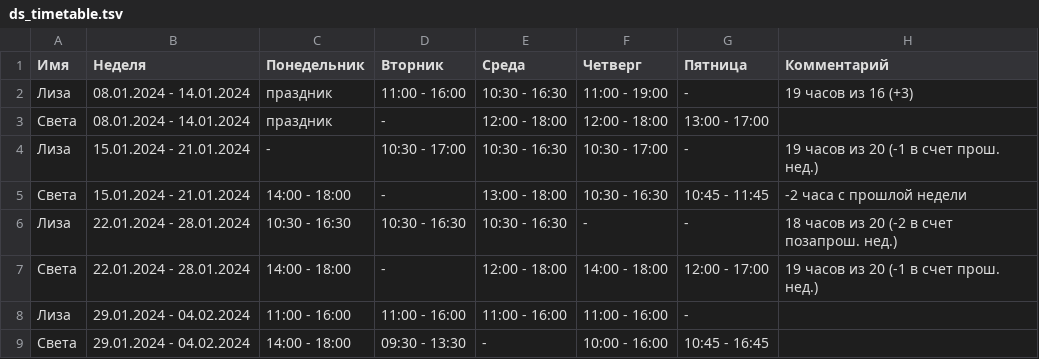
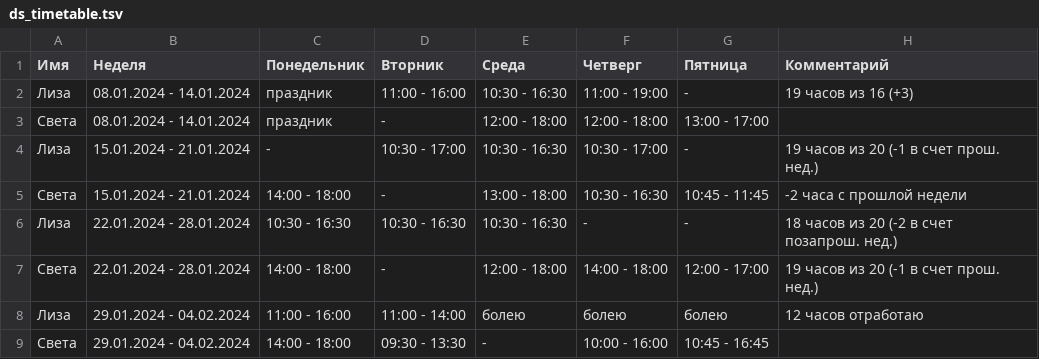
Before and after one commit to oadb-ds/timetable, a TSV file: ds_timetable.tsv, drawn as a sheet.

Commit message:
Update ds_timetable.tsv

```diff
--- a/ds_timetable.tsv
+++ b/ds_timetable.tsv
@@ -7,3 +7,3 @@
 Света	22.01.2024 - 28.01.2024	14:00 - 18:00	-	12:00 - 18:00	14:00 - 18:00	12:00 - 17:00	19 часов из 20 (-1 в счет прош. нед.)
-Лиза	29.01.2024 - 04.02.2024	11:00 - 16:00	11:00 - 16:00	11:00 - 16:00	11:00 - 16:00	-	
+Лиза	29.01.2024 - 04.02.2024	11:00 - 16:00	11:00 - 14:00	болею	болею	болею	12 часов отработаю
 Света	29.01.2024 - 04.02.2024	14:00 - 18:00	 09:30 - 13:30	-	10:00 - 16:00	10:45 - 16:45	
```
